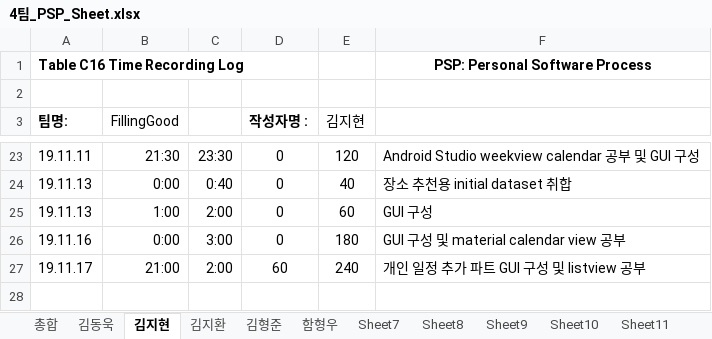
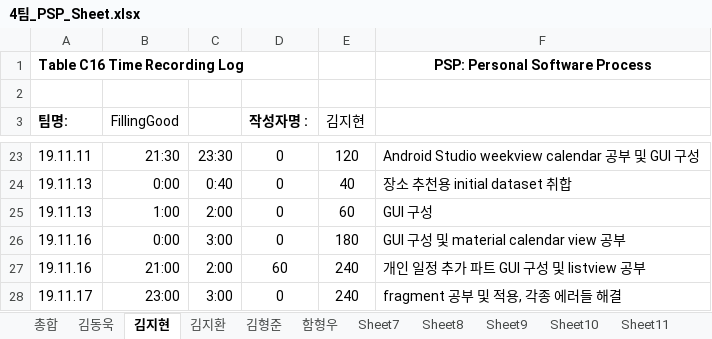
Before and after one commit to 7hong13/FillingGood, an Excel workbook: 4팀_PSP_Sheet.xlsx, sheet 김지현, drawn as a sheet; only a part is shown, gaps mark what is left out; values as stored, in another font and other column widths than the file's, no borders; the diff names each change by its address in the sheet, - before the commit and + after, or states it on an @@ line.

Commit message:
19.11.18 PSP(김지현) 수정

```diff
--- a/4팀_PSP_Sheet.xlsx (sheet 김지현)
+++ b/4팀_PSP_Sheet.xlsx (sheet 김지현)
-A27 (팀명:): 19.11.17
+A27 (팀명:): 19.11.16
+row 28: 19.11.17 | 23:00 | 3:00 | 0 | 240 | fragment 공부 및 적용, 각종 에러들 해결
```
